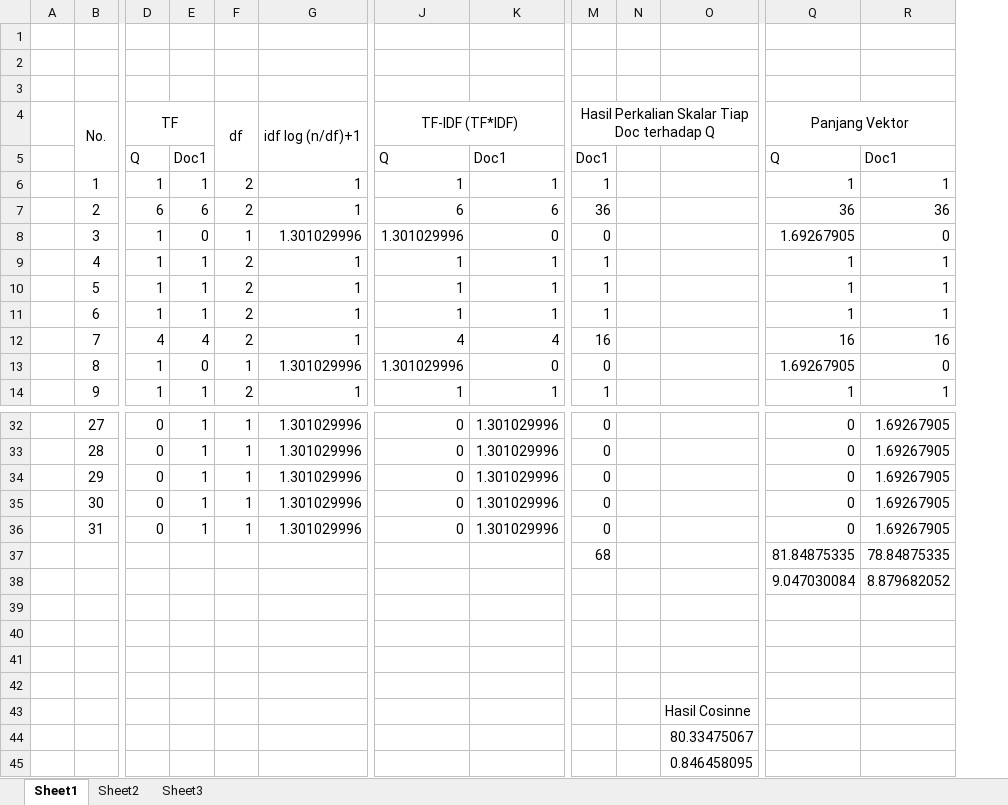
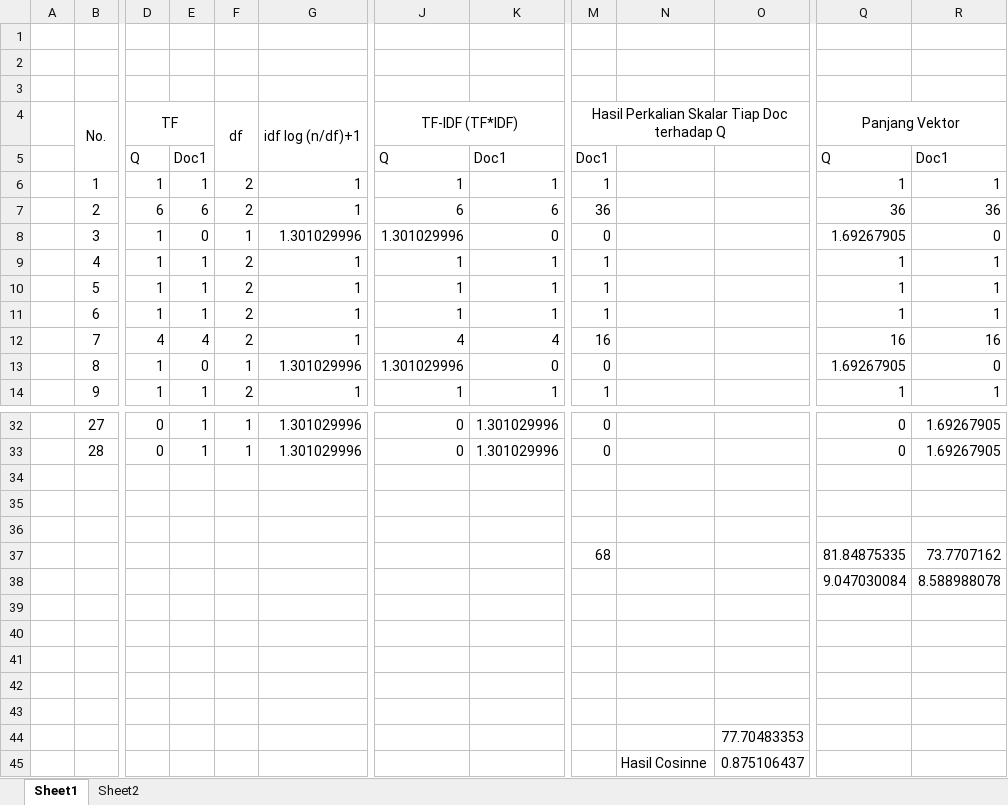
Before and after one commit to mochammadfadhli/bahasaind, an Excel workbook: docx/Perhitungan Manual.xlsx, sheet Sheet1, drawn as a sheet; only a part is shown, gaps mark what is left out; values as stored, in another font and other column widths than the file's, no borders; removed rows and columns are numbered as before the commit, all else as after; rows hold the shown columns only; the diff names each change by its address in the sheet, - before the commit and + after, or states it on an @@ line.

```diff
--- a/docx/Perhitungan Manual.xlsx (sheet Sheet1)
+++ b/docx/Perhitungan Manual.xlsx (sheet Sheet1)
-sheet tab: Sheet3
-column N, empty
+column O, rows 44-45: 77.70483353 | 0.875106437
-row 34:  | 29 | 0 | 1 | 1 | 1.301029996 | 0 | 1.301029996 | 0 |  |  | 0 | 1.69267905
+row 34: (empty)
-row 35:  | 30 | 0 | 1 | 1 | 1.301029996 | 0 | 1.301029996 | 0 |  |  | 0 | 1.69267905
+row 35: (empty)
-row 36:  | 31 | 0 | 1 | 1 | 1.301029996 | 0 | 1.301029996 | 0 |  |  | 0 | 1.69267905
+row 36: (empty)
-R37: 78.84875335
+R37: 73.7707162
+row 38:  |  |  |  |  |  |  |  |  |  |  | 9.047030084 | 8.588988078
-row 39:  |  |  |  |  |  |  |  |  |  |  | 9.047030084 | 8.879682052
+row 39: (empty)
+row 40: (empty)
-row 44:  |  |  |  |  |  |  |  |  |  | 80.33475067
-row 45:  |  |  |  |  |  |  |  |  |  | 0.846458095
```
Also changed, not shown: 10 other files.
